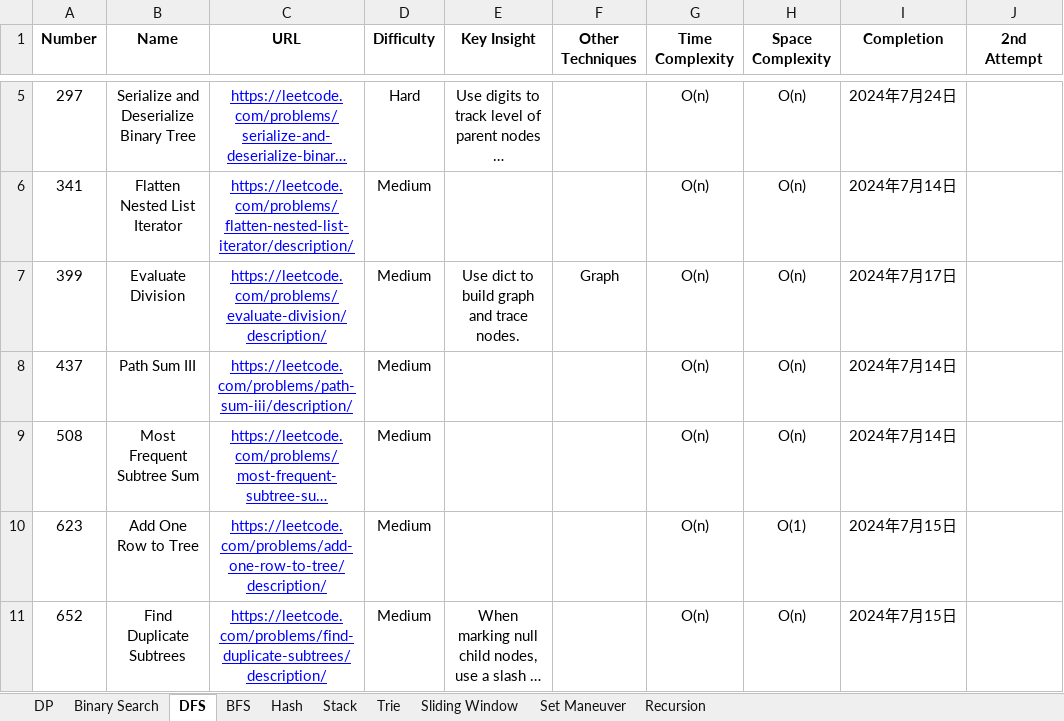
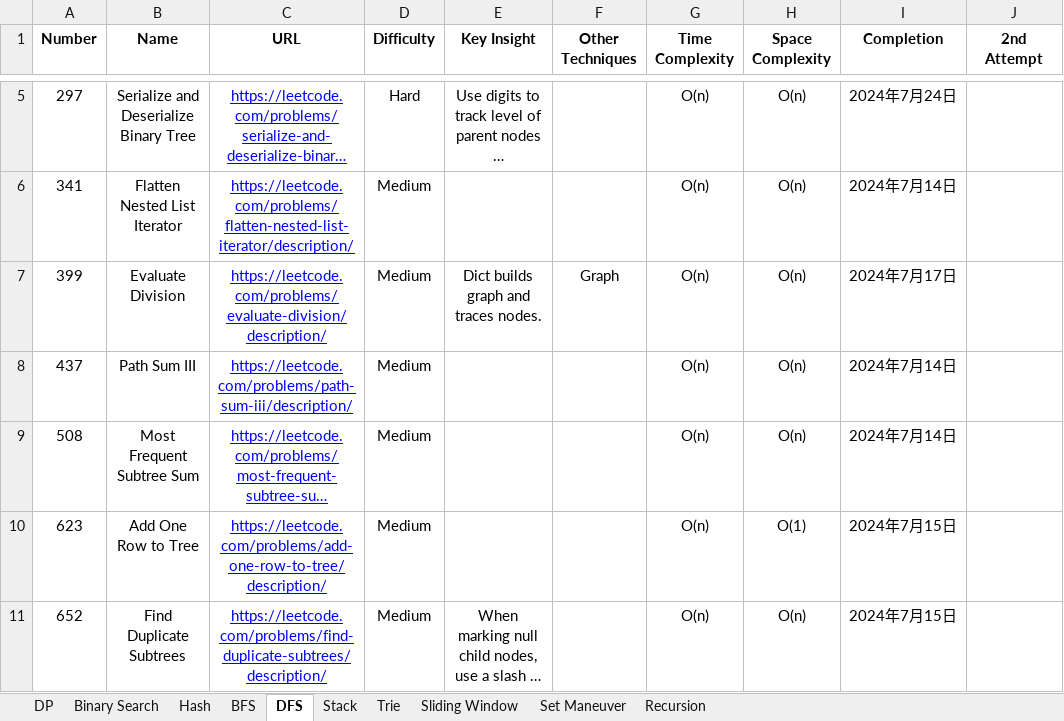
Before and after one commit to StarsExpress/LeetCode-Repository, an Excel workbook: LeetCode Techniques.xlsx, sheet DFS, drawn as a sheet; only a part is shown, gaps mark what is left out; long unchanged cells end in …; values as stored, in another font and other column widths than the file's, no borders; conditional formats not drawn; the diff names each change by its address in the sheet, - before the commit and + after, or states it on an @@ line.

```diff
--- a/LeetCode Techniques.xlsx (sheet DFS)
+++ b/LeetCode Techniques.xlsx (sheet DFS)
@@ sheet tab order changed: DP | Binary Search | Hash | BFS | DFS | Stack | Trie | Sliding Window | Set Maneuver | Recursion @@
-E7 (Key Insight): Use dict to build graph and trace nodes.
+E7 (Key Insight): Dict builds graph and traces nodes.
```
Also changed, not shown: sheet Hash, sheet Binary Search, 30 other files.
